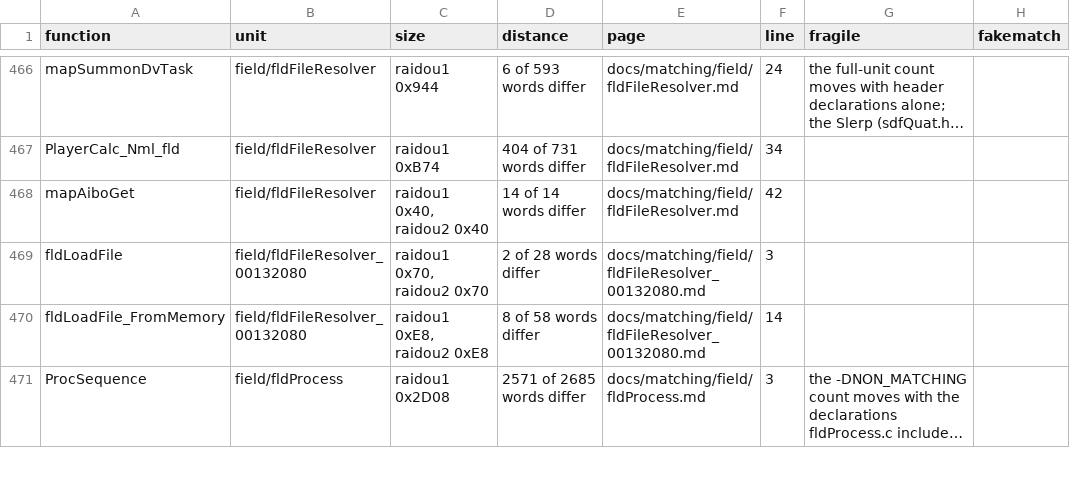
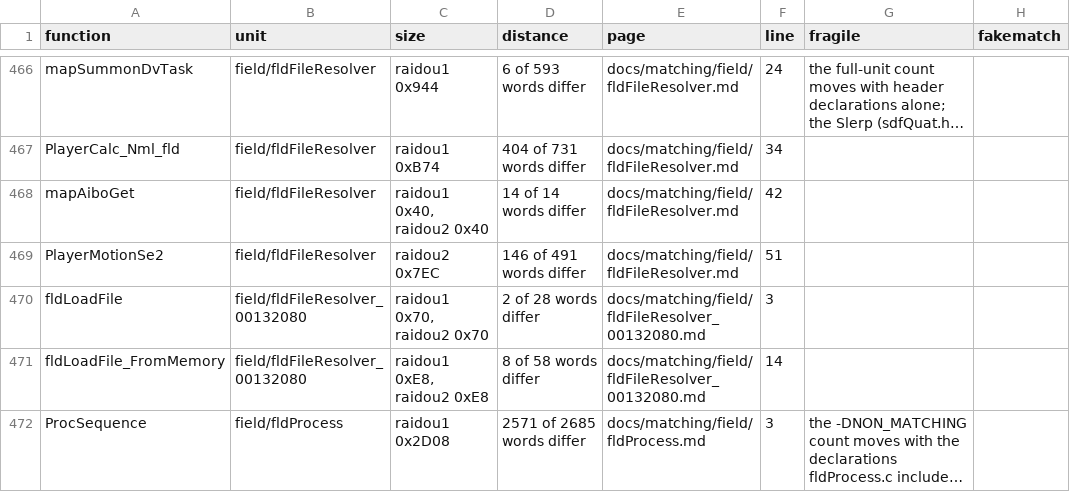
Before and after one commit to Megami-Decomps/raidou-decomp, a TSV file: docs/matching/INDEX.tsv, drawn as a sheet; only a part is shown, gaps mark what is left out; long unchanged cells end in …; the diff names each change by its address in the sheet, - before the commit and + after, or states it on an @@ line.

Commit message:
Add R2-S3 batch part 11 (0 match, 1 non-matching)

```diff
--- a/docs/matching/INDEX.tsv
+++ b/docs/matching/INDEX.tsv
+row 469: PlayerMotionSe2 | field/fldFileResolver | raidou2 0x7EC | 146 of 491 words differ | docs/matching/field/fldFileResolver.md | 51
```
Also changed, not shown: 3 other files.
